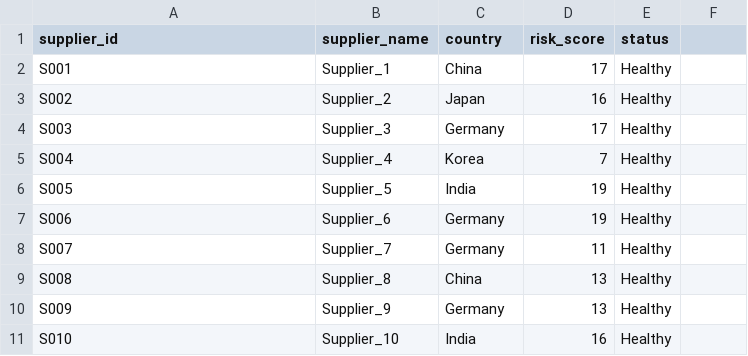
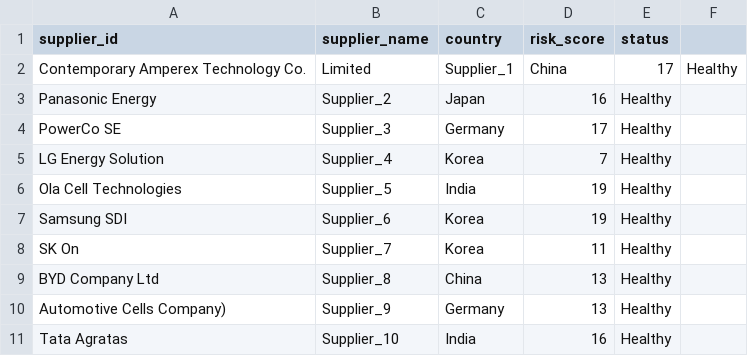
Before and after one commit to ShuklaIshan/ET-AI-HACKATHON-Project, a CSV file: data/suppliers.csv, drawn as a sheet.

```diff
--- a/data/suppliers.csv
+++ b/data/suppliers.csv
@@ -1,11 +1,11 @@
 supplier_id,supplier_name,country,risk_score,status
-S001,Supplier_1,China,17,Healthy
-S002,Supplier_2,Japan,16,Healthy
-S003,Supplier_3,Germany,17,Healthy
-S004,Supplier_4,Korea,7,Healthy
-S005,Supplier_5,India,19,Healthy
-S006,Supplier_6,Germany,19,Healthy
-S007,Supplier_7,Germany,11,Healthy
-S008,Supplier_8,China,13,Healthy
-S009,Supplier_9,Germany,13,Healthy
-S010,Supplier_10,India,16,Healthy
+Contemporary Amperex Technology Co., Limited,Supplier_1,China,17,Healthy
+Panasonic Energy,Supplier_2,Japan,16,Healthy
+PowerCo SE,Supplier_3,Germany,17,Healthy
+LG Energy Solution,Supplier_4,Korea,7,Healthy
+Ola Cell Technologies,Supplier_5,India,19,Healthy
+Samsung SDI,Supplier_6,Korea,19,Healthy
+SK On,Supplier_7,Korea,11,Healthy
+BYD Company Ltd,Supplier_8,China,13,Healthy
+Automotive Cells Company),Supplier_9,Germany,13,Healthy
+Tata Agratas,Supplier_10,India,16,Healthy
```
Also changed, not shown: 3 other files.
